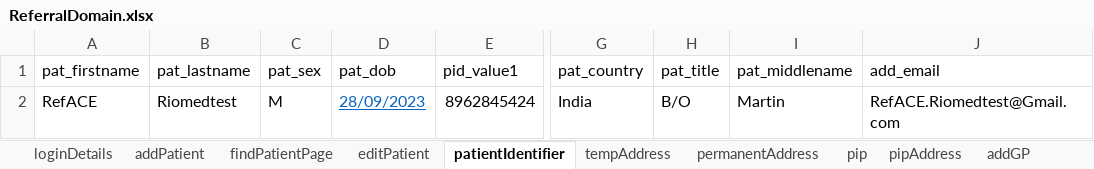
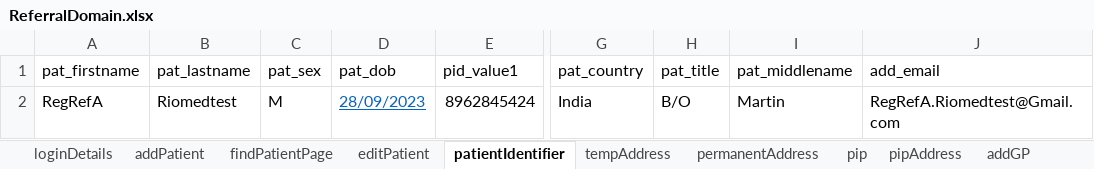
Before and after one commit to manojvyavahare27/RegressionServerC4Auto, an Excel workbook: ExcelFiles/ReferralDomain.xlsx, sheet patientIdentifier, drawn as a sheet; only a part is shown, gaps mark what is left out; values as stored, in another font and other column widths than the file's, no borders; the diff names each change by its address in the sheet, - before the commit and + after, or states it on an @@ line.

```diff
--- a/ExcelFiles/ReferralDomain.xlsx (sheet patientIdentifier)
+++ b/ExcelFiles/ReferralDomain.xlsx (sheet patientIdentifier)
-A2 (pat_firstname): RefACE
+A2 (pat_firstname): RegRefA
-J2 (add_email): RefACE.Riomedtest@Gmail.com
+J2 (add_email): RegRefA.Riomedtest@Gmail.com
```
Also changed, not shown: sheet addReferralPage, sheet findPatientPage, sheet AddReferral, sheet serviceReferral, sheet rejectedReferral, sheet addPatient, 2 more sheets, other sheet tabs, 9 other files.
